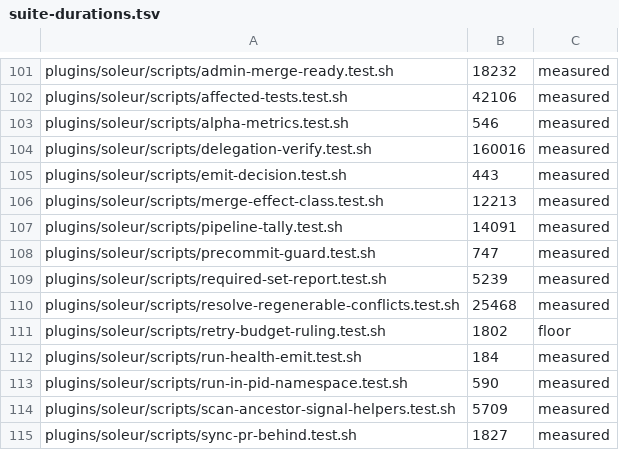
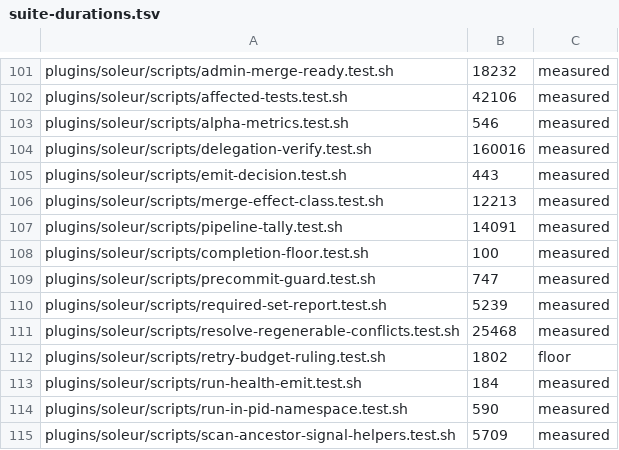
Before and after one commit to jikig-ai/soleur, a TSV file: scripts/suite-durations.tsv, drawn as a sheet; only a part is shown, gaps mark what is left out; the shorter side is filled out with more unchanged rows; the diff names each change by its address in the sheet, - before the commit and + after, or states it on an @@ line.

Commit message:
fix(ci): register completion-floor.test.sh in suite tables

```diff
--- a/scripts/suite-durations.tsv
+++ b/scripts/suite-durations.tsv
+row 108: plugins/soleur/scripts/completion-floor.test.sh | 100 | measured
```
Also changed, not shown: scripts/suite-shard-legs.tsv.
